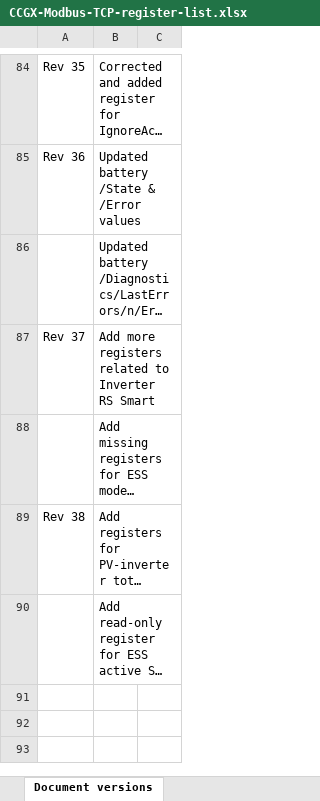
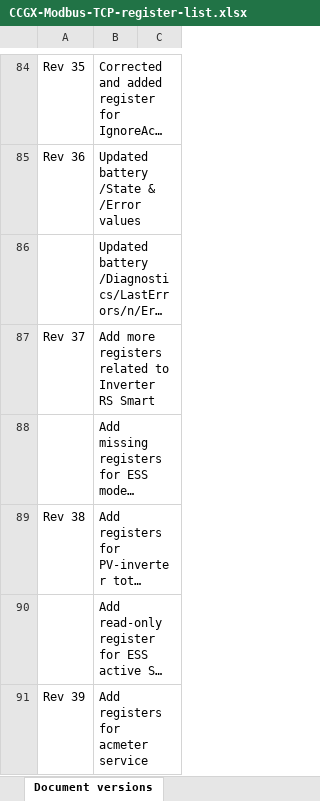
Before and after one commit to victronenergy/dbus_modbustcp, an Excel workbook: CCGX-Modbus-TCP-register-list.xlsx, sheet Document versions, drawn as a sheet; only a part is shown, gaps mark what is left out; long unchanged cells end in …; values as stored, in another font and other column widths than the file's, no borders; the diff names each change by its address in the sheet, - before the commit and + after, or states it on an @@ line.

```diff
--- a/CCGX-Modbus-TCP-register-list.xlsx (sheet Document versions)
+++ b/CCGX-Modbus-TCP-register-list.xlsx (sheet Document versions)
+row 91: Rev 39 | Add registers for acmeter service
```
Also changed, not shown: sheet Field list.
